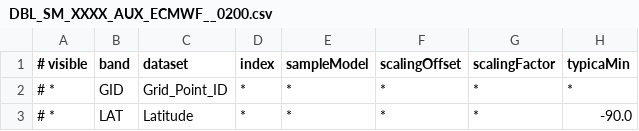
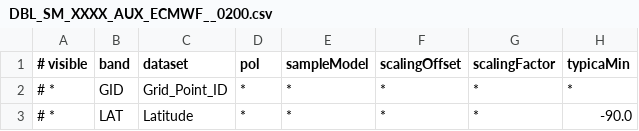
Before and after one commit to bcdev/smos-box, a CSV file: smos-reader/src/main/resources/org/esa/beam/dataio/smos/bands/AUX_/ECMWF_/DBL_SM_XXXX_AUX_ECMWF__0200.csv, drawn as a sheet; only a part is shown; the diff names each change by its address in the sheet, - before the commit and + after, or states it on an @@ line.

Commit message:
typo
git-svn-id: https://www.brockmann-consult.de/svn/os/smos-box/trunk@8028 d90d2d48-2b33-0410-a973-e72f85796a02

```diff
--- a/smos-reader/src/main/resources/org/esa/beam/dataio/smos/bands/AUX_/ECMWF_/DBL_SM_XXXX_AUX_ECMWF__0200.csv
+++ b/smos-reader/src/main/resources/org/esa/beam/dataio/smos/bands/AUX_/ECMWF_/DBL_SM_XXXX_AUX_ECMWF__0200.csv
-D1: index
+D1: pol
```
